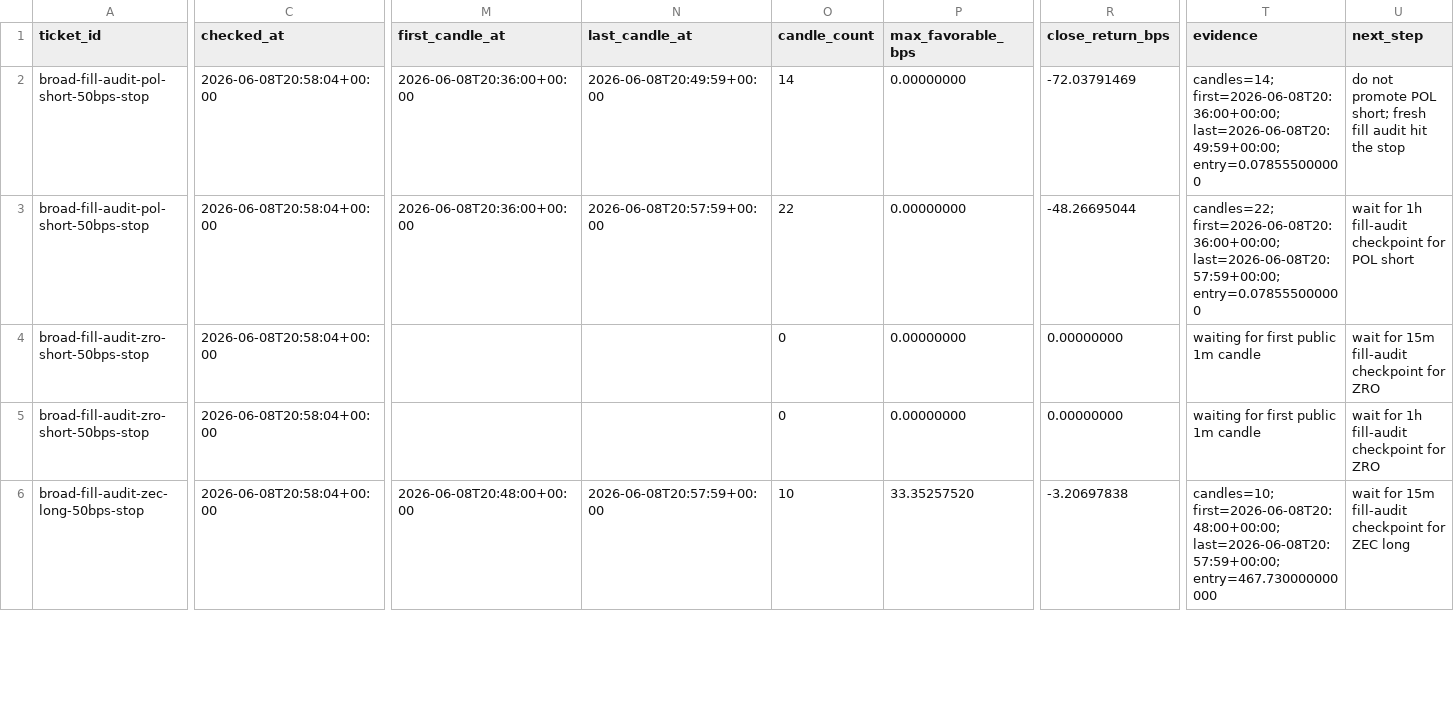
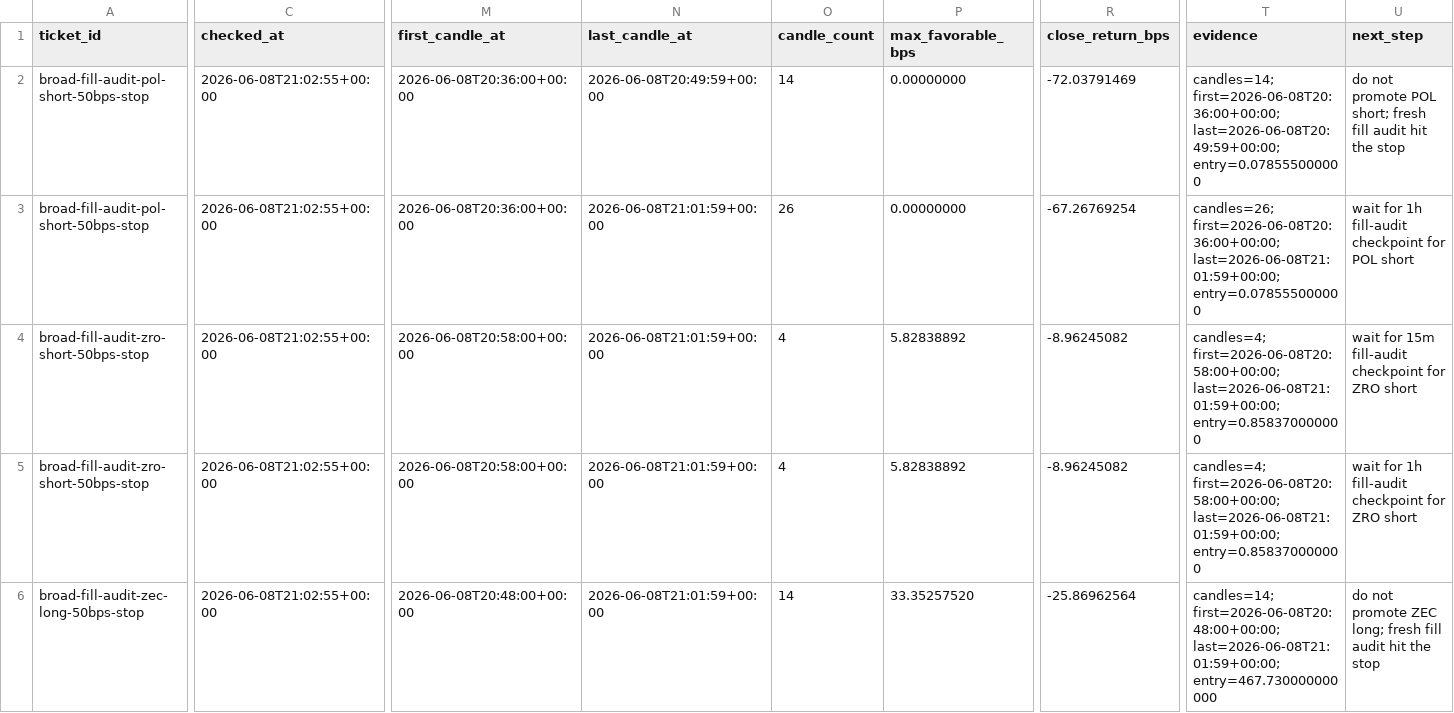
Before and after one commit to tomato414941/alpha-os, a CSV file: strategies/current_broad_alpha_fill_audit_outcomes.csv, drawn as a sheet; only a part is shown, gaps mark what is left out; the diff covers the shown part only; the diff names each change by its address in the sheet, - before the commit and + after, or states it on an @@ line.

Commit message:
strategy: refresh broad alpha fill audit outcomes

```diff
--- a/strategies/current_broad_alpha_fill_audit_outcomes.csv
+++ b/strategies/current_broad_alpha_fill_audit_outcomes.csv
-C2:C6 (checked_at): 2026-06-08T20:58:04+00:00
+C2:C6 (checked_at): 2026-06-08T21:02:55+00:00
-N3 (last_candle_at): 2026-06-08T20:57:59+00:00
+N3 (last_candle_at): 2026-06-08T21:01:59+00:00
-O3 (candle_count): 22
+O3 (candle_count): 26
-R3 (close_return_bps): -48.26695044
+R3 (close_return_bps): -67.26769254
-T3 (evidence): candles=22; first=2026-06-08T20:36:00+00:00; last=2026-06-08T20:57:59+00:00; entry=0.078555000000
+T3 (evidence): candles=26; first=2026-06-08T20:36:00+00:00; last=2026-06-08T21:01:59+00:00; entry=0.078555000000
-M4:M5 (first_candle_at): (empty)
+M4:M5 (first_candle_at): 2026-06-08T20:58:00+00:00
-N4:N5 (last_candle_at): (empty)
+N4:N5 (last_candle_at): 2026-06-08T21:01:59+00:00
-O4:O5 (candle_count): 0
+O4:O5 (candle_count): 4
-P4:P5 (max_favorable_bps): 0.00000000
+P4:P5 (max_favorable_bps): 5.82838892
-R4:R5 (close_return_bps): 0.00000000
+R4:R5 (close_return_bps): -8.96245082
-T4:T5 (evidence): waiting for first public 1m candle
+T4:T5 (evidence): candles=4; first=2026-06-08T20:58:00+00:00; last=2026-06-08T21:01:59+00:00; entry=0.858370000000
-U4 (next_step): wait for 15m fill-audit checkpoint for ZRO
+U4 (next_step): wait for 15m fill-audit checkpoint for ZRO short
-U5 (next_step): wait for 1h fill-audit checkpoint for ZRO
+U5 (next_step): wait for 1h fill-audit checkpoint for ZRO short
-N6 (last_candle_at): 2026-06-08T20:57:59+00:00
+N6 (last_candle_at): 2026-06-08T21:01:59+00:00
-O6 (candle_count): 10
+O6 (candle_count): 14
-R6 (close_return_bps): -3.20697838
+R6 (close_return_bps): -25.86962564
-T6 (evidence): candles=10; first=2026-06-08T20:48:00+00:00; last=2026-06-08T20:57:59+00:00; entry=467.730000000000
+T6 (evidence): candles=14; first=2026-06-08T20:48:00+00:00; last=2026-06-08T21:01:59+00:00; entry=467.730000000000
-U6 (next_step): wait for 15m fill-audit checkpoint for ZEC long
+U6 (next_step): do not promote ZEC long; fresh fill audit hit the stop
```
Also changed, not shown: 73 edited cells elsewhere in this file, 2 other files.
